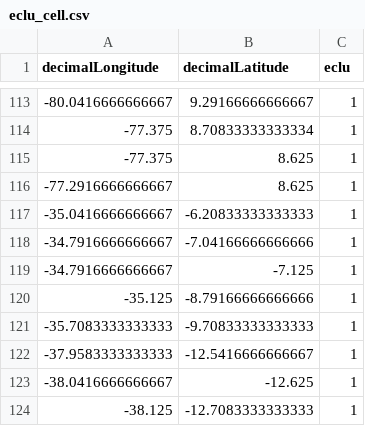
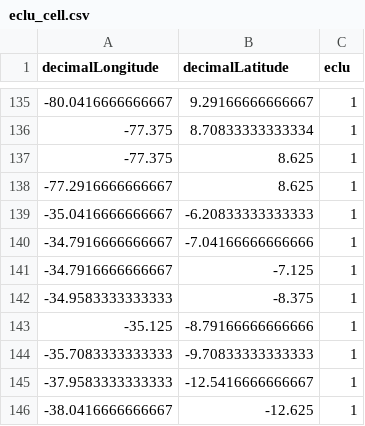
Before and after one commit to silasprincipe/herbinv, a CSV file: data/eclu/eclu_cell.csv, drawn as a sheet; only a part is shown, gaps mark what is left out; the shorter side is filled out with more unchanged rows; the diff covers the shown part only.

```diff
--- a/data/eclu/eclu_cell.csv
+++ b/data/eclu/eclu_cell.csv
@@ -119,2 +141,3 @@
 -34.7916666666667,-7.125,1
+-34.9583333333333,-8.375,1
 -35.125,-8.79166666666666,1
```
Also changed, not shown: 22 added rows elsewhere in this file, data/eclu/eclu_obis_fulldata.csv, data/lyva/lyva_final.csv, 29 other files.
